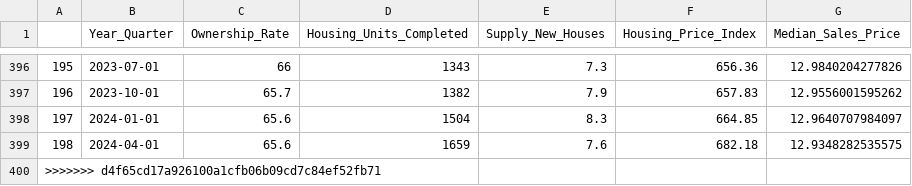
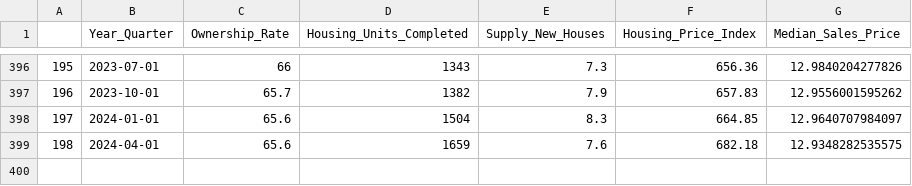
Before and after one commit to aabromowitz/TimeSeriersProject, a CSV file: fed_housing_data.csv, drawn as a sheet; only a part is shown, gaps mark what is left out; the diff names each change by its address in the sheet, - before the commit and + after, or states it on an @@ line.

Commit message:
Update fed_housing_data.csv

```diff
--- a/fed_housing_data.csv
+++ b/fed_housing_data.csv
-row 400: >>>>>>> d4f65cd17a926100a1cfb06b09cd7c84ef52fb71
```
